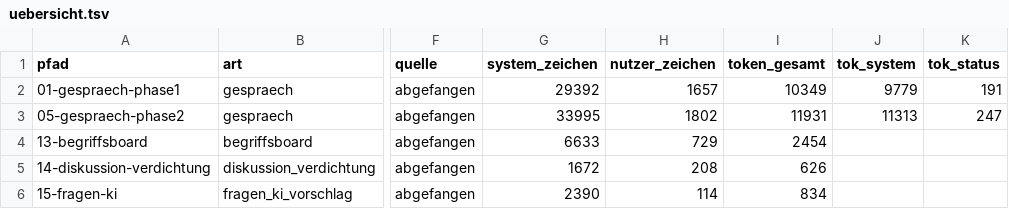
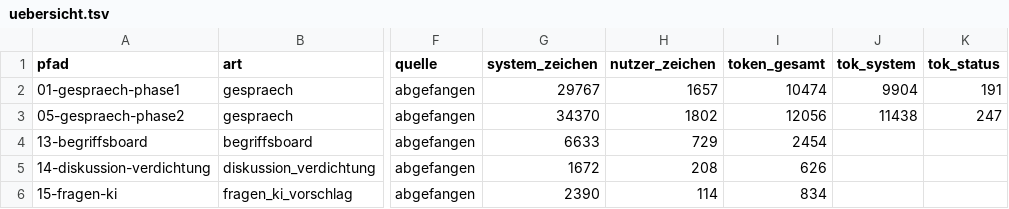
Before and after one commit to birkschmithuesen/interview-theater, a TSV file: docs/prompt-audit/2026-10-05-padua-p12/uebersicht.tsv, drawn as a sheet; only a part is shown, gaps mark what is left out; the diff names each change by its address in the sheet, - before the commit and + after, or states it on an @@ line.

```diff
--- a/docs/prompt-audit/2026-10-05-padua-p12/uebersicht.tsv
+++ b/docs/prompt-audit/2026-10-05-padua-p12/uebersicht.tsv
-G2 (system_zeichen): 29392
+G2 (system_zeichen): 29767
-I2 (token_gesamt): 10349
+I2 (token_gesamt): 10474
-J2 (tok_system): 9779
+J2 (tok_system): 9904
-G3 (system_zeichen): 33995
+G3 (system_zeichen): 34370
-I3 (token_gesamt): 11931
+I3 (token_gesamt): 12056
-J3 (tok_system): 11313
+J3 (tok_system): 11438
```
Also changed, not shown: 6 other files.
